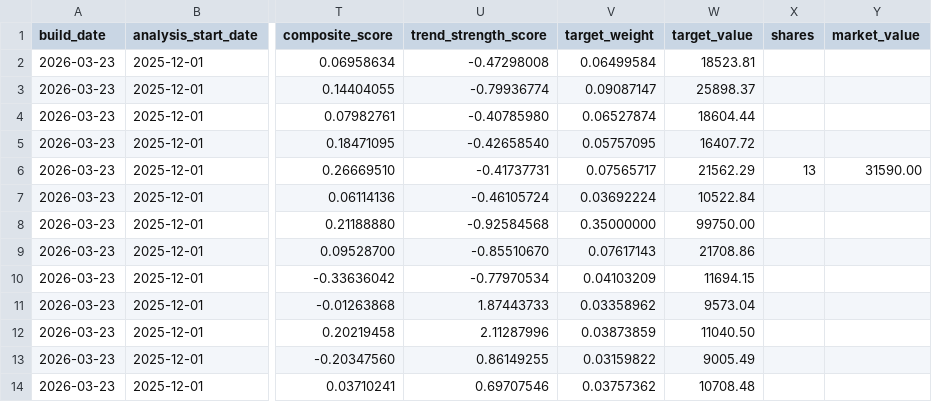
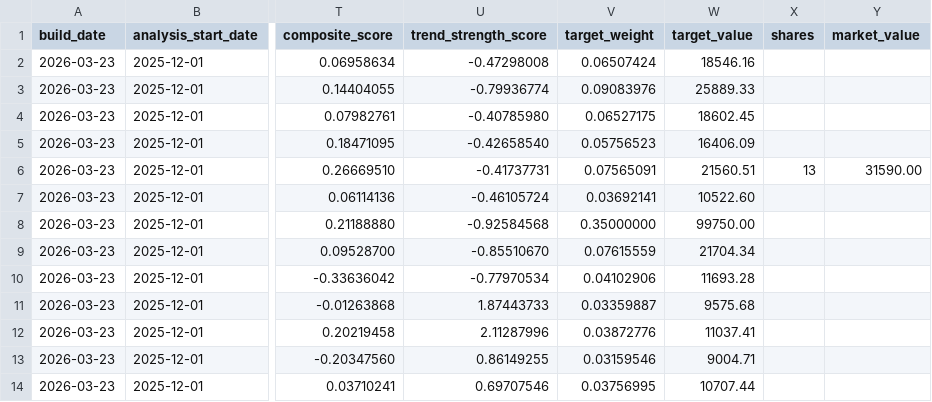
Before and after one commit to TonyTCFu/futienchun.com, a CSV file: data/model_portfolio_2026-03-23.csv, drawn as a sheet; only a part is shown, gaps mark what is left out; the diff names each change by its address in the sheet, - before the commit and + after, or states it on an @@ line.

Commit message:
feat: sync data and dashboard updates on 2026-08-31 13:48:01

```diff
--- a/data/model_portfolio_2026-03-23.csv
+++ b/data/model_portfolio_2026-03-23.csv
-V2 (target_weight): 0.06499584
+V2 (target_weight): 0.06507424
-W2 (target_value): 18523.81
+W2 (target_value): 18546.16
-V3 (target_weight): 0.09087147
+V3 (target_weight): 0.09083976
-W3 (target_value): 25898.37
+W3 (target_value): 25889.33
-V4 (target_weight): 0.06527874
+V4 (target_weight): 0.06527175
-W4 (target_value): 18604.44
+W4 (target_value): 18602.45
-V5 (target_weight): 0.05757095
+V5 (target_weight): 0.05756523
-W5 (target_value): 16407.72
+W5 (target_value): 16406.09
-V6 (target_weight): 0.07565717
+V6 (target_weight): 0.07565091
-W6 (target_value): 21562.29
+W6 (target_value): 21560.51
-V7 (target_weight): 0.03692224
+V7 (target_weight): 0.03692141
-W7 (target_value): 10522.84
+W7 (target_value): 10522.60
-V9 (target_weight): 0.07617143
+V9 (target_weight): 0.07615559
-W9 (target_value): 21708.86
+W9 (target_value): 21704.34
-V10 (target_weight): 0.04103209
+V10 (target_weight): 0.04102906
-W10 (target_value): 11694.15
+W10 (target_value): 11693.28
-V11 (target_weight): 0.03358962
+V11 (target_weight): 0.03359887
-W11 (target_value): 9573.04
+W11 (target_value): 9575.68
-V12 (target_weight): 0.03873859
+V12 (target_weight): 0.03872776
-W12 (target_value): 11040.50
+W12 (target_value): 11037.41
-V13 (target_weight): 0.03159822
+V13 (target_weight): 0.03159546
-W13 (target_value): 9005.49
+W13 (target_value): 9004.71
-V14 (target_weight): 0.03757362
+V14 (target_weight): 0.03756995
-W14 (target_value): 10708.48
+W14 (target_value): 10707.44
```
Also changed, not shown: data/model_portfolio_latest.csv, data/model_portfolio_market_2026-08-31.csv, 3 other files.
